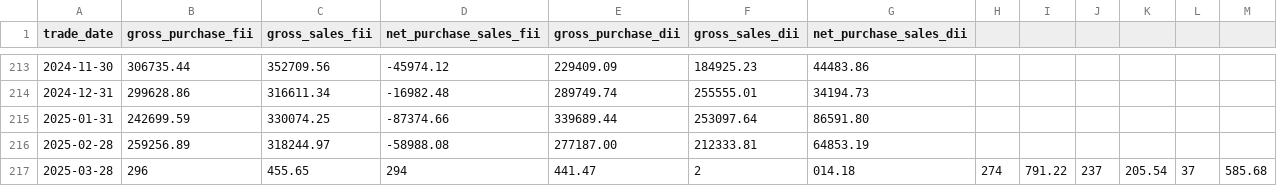
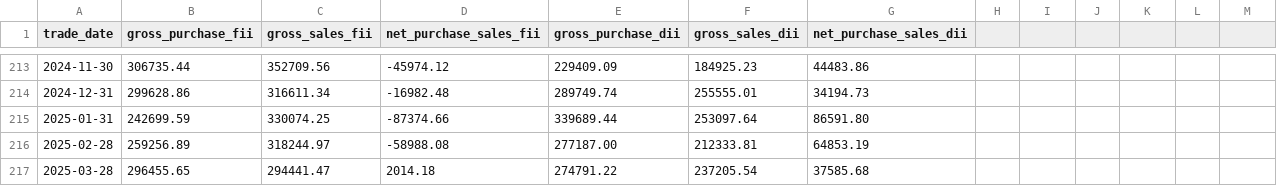
Before and after one commit to HARI-KIRAN-REDDY/FIIDIIData, a CSV file: fii_dii.csv, drawn as a sheet; only a part is shown, gaps mark what is left out.

Commit message:
Update fii_dii.csv

```diff
--- a/fii_dii.csv
+++ b/fii_dii.csv
@@ -216,2 +216,2 @@ trade_date,gross_purchase_fii,gross_sales_fii,net_purchase_sales_fii,gross_purch
 2025-02-28,259256.89,318244.97,-58988.08,277187.00,212333.81,64853.19
-2025-03-28,296,455.65,294,441.47,2,014.18,274,791.22,237,205.54	,37,585.68
+2025-03-28,296455.65,294441.47,2014.18,274791.22,237205.54,37585.68
```
